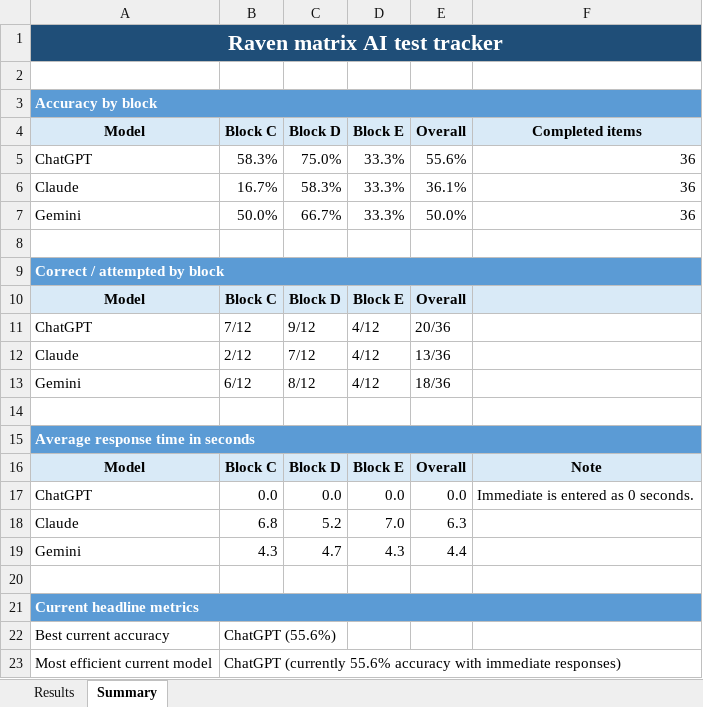
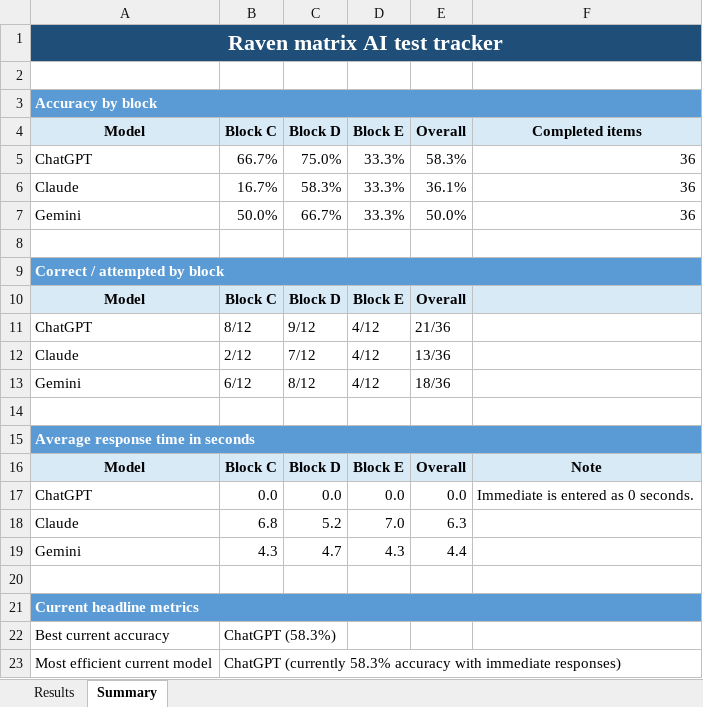
Before and after one commit to daniel-evans-econ/social_media, an Excel workbook: social_media/questions/ravens_matrices/ravens_answer_key.xlsx, sheet Summary, drawn as a sheet; values as stored, in another font and other column widths than the file's, no borders; the diff names each change by its address in the sheet, - before the commit and + after, or states it on an @@ line.

```diff
--- a/social_media/questions/ravens_matrices/ravens_answer_key.xlsx (sheet Summary)
+++ b/social_media/questions/ravens_matrices/ravens_answer_key.xlsx (sheet Summary)
-B5: 58.3%
+B5: 66.7%
-E5: 55.6%
+E5: 58.3%
-B11: 7/12
+B11: 8/12
-E11: 20/36
+E11: 21/36
-B22: ChatGPT (55.6%)
+B22: ChatGPT (58.3%)
-B23: ChatGPT (currently 55.6% accuracy with…
+B23: ChatGPT (currently 58.3% accuracy with…
```
Also changed, not shown: sheet Results, 10 other files.
